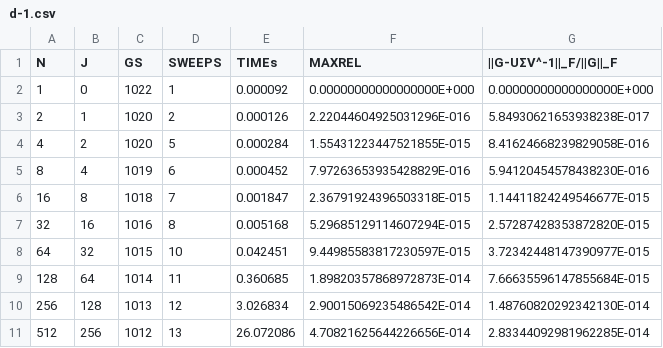
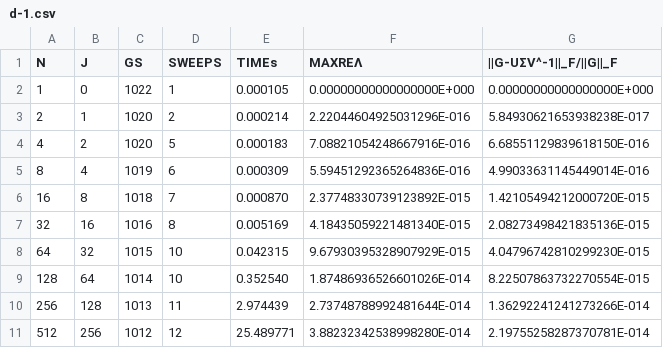
Before and after one commit to venovako/AccJac, a CSV file: var/d-1.csv, drawn as a sheet.

```diff
--- a/var/d-1.csv
+++ b/var/d-1.csv
@@ -1,11 +1,11 @@
-"N", "J", "GS", "SWEEPS", "TIMEs", "MAXREL", "||G-UΣV^-1||_F/||G||_F"
-  1,   0,  1022,          1,    0.000092, 0.00000000000000000E+000, 0.00000000000000000E+000
-  2,   1,  1020,          2,    0.000126, 2.22044604925031296E-016, 5.84930621653938238E-017
-  4,   2,  1020,          5,    0.000284, 1.55431223447521855E-015, 8.41624668239829058E-016
-  8,   4,  1019,          6,    0.000452, 7.97263653935428829E-016, 5.94120454578438230E-016
- 16,   8,  1018,          7,    0.001847, 2.36791924396503318E-015, 1.14411824249546677E-015
- 32,  16,  1016,          8,    0.005168, 5.29685129114607294E-015, 2.57287428353872820E-015
- 64,  32,  1015,         10,    0.042451, 9.44985583817230597E-015, 3.72342448147390977E-015
-128,  64,  1014,         11,    0.360685, 1.89820357868972873E-014, 7.66635596147855684E-015
-256, 128,  1013,         12,    3.026834, 2.90015069235486542E-014, 1.48760820292342130E-014
-512, 256,  1012,         13,   26.072086, 4.70821625644226656E-014, 2.83344092981962285E-014
+"N", "J", "GS", "SWEEPS", "TIMEs", "MAXREΛ", "||G-UΣV^-1||_F/||G||_F"
+  1,   0,  1022,          1,    0.000105, 0.00000000000000000E+000, 0.00000000000000000E+000
+  2,   1,  1020,          2,    0.000214, 2.22044604925031296E-016, 5.84930621653938238E-017
+  4,   2,  1020,          5,    0.000183, 7.08821054248667916E-016, 6.68551129839618150E-016
+  8,   4,  1019,          6,    0.000309, 5.59451292365264836E-016, 4.99033631145449014E-016
+ 16,   8,  1018,          7,    0.000870, 2.37748330739123892E-015, 1.42105494212000720E-015
+ 32,  16,  1016,          8,    0.005169, 4.18435059221481340E-015, 2.08273498421835136E-015
+ 64,  32,  1015,         10,    0.042315, 9.67930395328907929E-015, 4.04796742810299230E-015
+128,  64,  1014,         10,    0.352540, 1.87486936526601026E-014, 8.22507863732270554E-015
+256, 128,  1013,         11,    2.974439, 2.73748788992481644E-014, 1.36292241241273266E-014
+512, 256,  1012,         12,   25.489771, 3.88232342538998280E-014, 2.19755258287370781E-014
```
Also changed, not shown: var/d-3.csv, var/z-1.csv, 6 other files.
